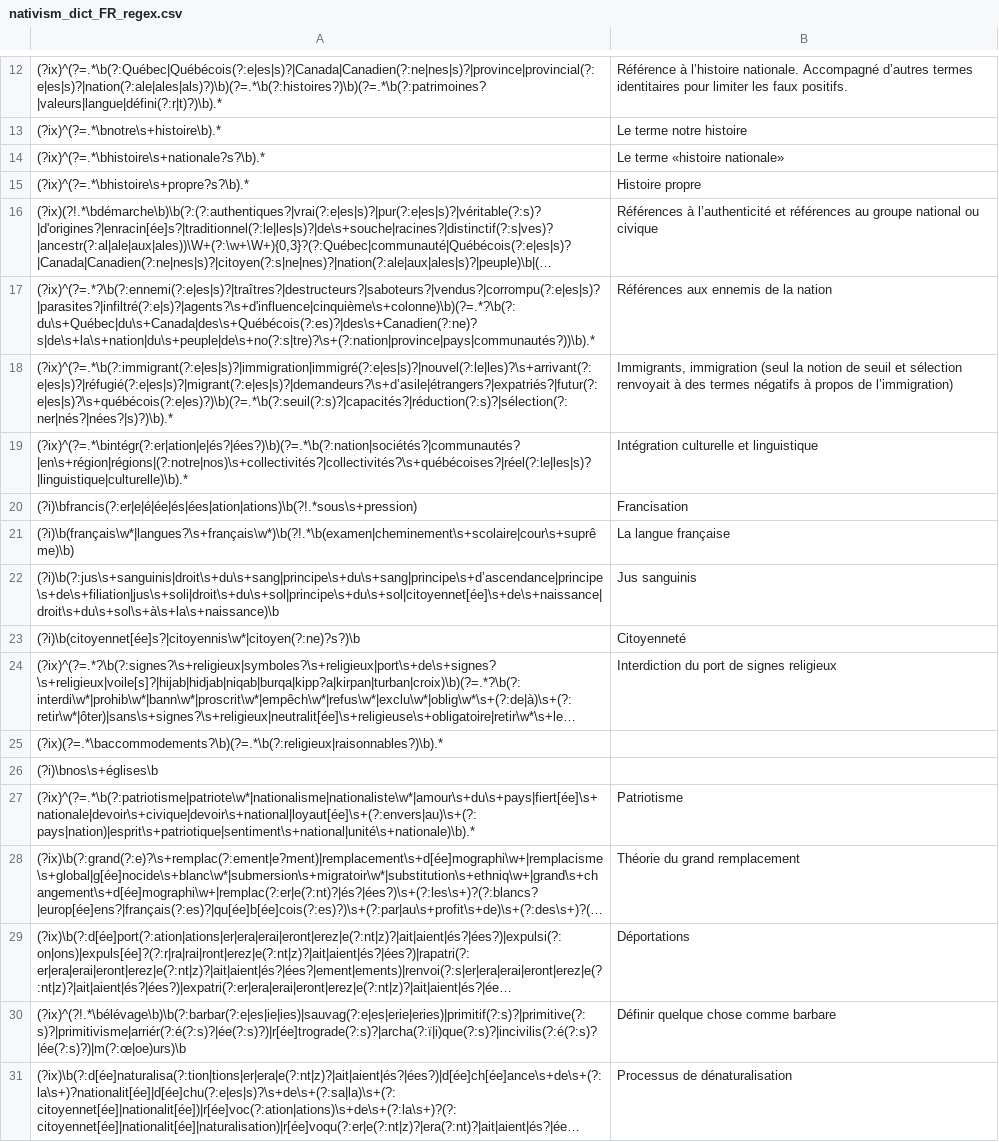
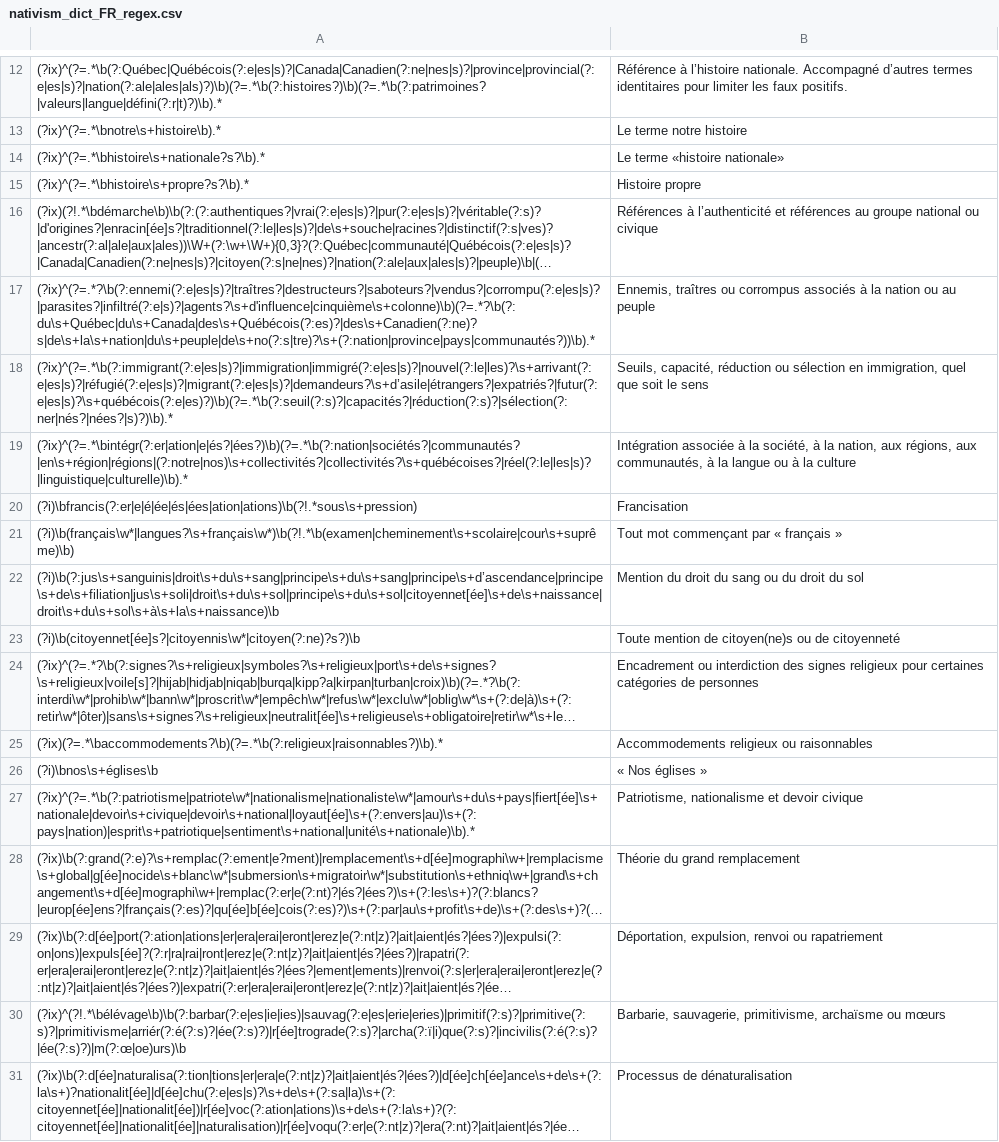
Before and after one commit to Laurempirique/nativism-canada-lexical-dictionaries, a CSV file: nativism_dict_FR_regex.csv, drawn as a sheet; only a part is shown, gaps mark what is left out; long unchanged cells end in …; the diff covers the shown part only; the diff names each change by its address in the sheet, - before the commit and + after, or states it on an @@ line.

Commit message:
FR : descriptions (Concept) alignées sur ce que capte chaque motif

```diff
--- a/nativism_dict_FR_regex.csv
+++ b/nativism_dict_FR_regex.csv
-B17: Références aux ennemis de la nation
+B17: Ennemis, traîtres ou corrompus associés à la nation ou au peuple
-B18: Immigrants, immigration (seul la notion de seuil et sélection renvoyait à des termes négatifs à propos de l’immigration)
+B18: Seuils, capacité, réduction ou sélection en immigration, quel que soit le sens
-B19: Intégration culturelle et linguistique
+B19: Intégration associée à la société, à la nation, aux régions, aux communautés, à la langue ou à la culture
-B21: La langue française
+B21: Tout mot commençant par « français »
-B22: Jus sanguinis
+B22: Mention du droit du sang ou du droit du sol
-B23: Citoyenneté
+B23: Toute mention de citoyen(ne)s ou de citoyenneté
-B24: Interdiction du port de signes religieux
+B24: Encadrement ou interdiction des signes religieux pour certaines catégories de personnes
-B25: (empty)
+B25: Accommodements religieux ou raisonnables
-B26: (empty)
+B26: « Nos églises »
-B27: Patriotisme
+B27: Patriotisme, nationalisme et devoir civique
-B29: Déportations
+B29: Déportation, expulsion, renvoi ou rapatriement
-B30: Définir quelque chose comme barbare
+B30: Barbarie, sauvagerie, primitivisme, archaïsme ou mœurs
```
Also changed, not shown: 12 edited cells elsewhere in this file.
